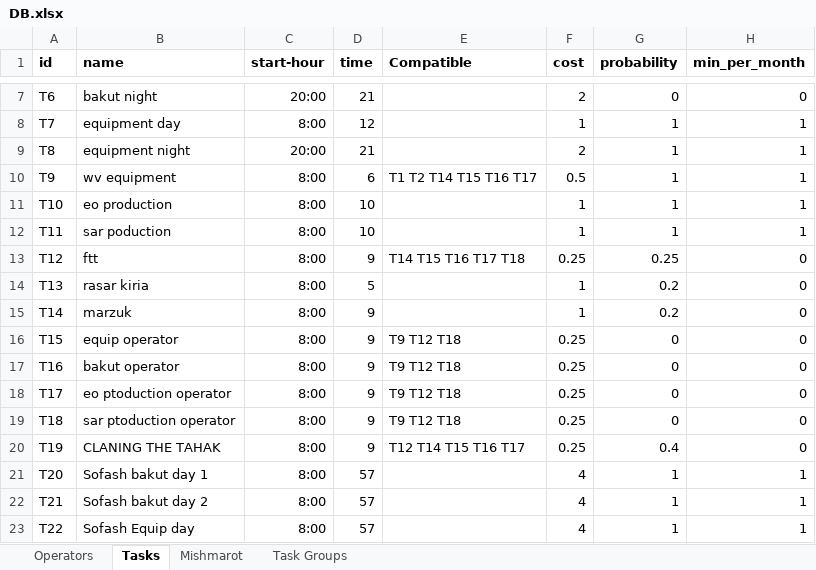
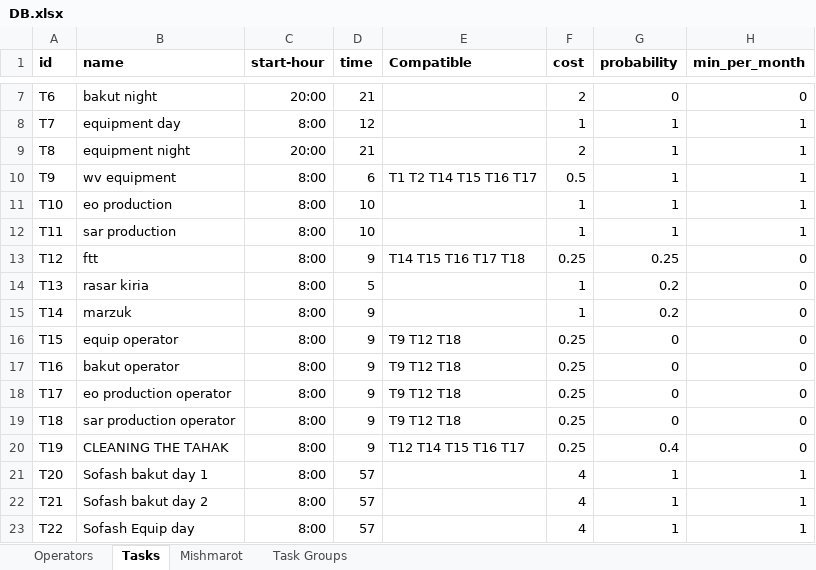
Before and after one commit to nitzanpalgi/Automated-shifts-assignment, an Excel workbook: DATA/DB.xlsx, sheet Tasks, drawn as a sheet; only a part is shown, gaps mark what is left out; values as stored, in another font and other column widths than the file's, no borders; the diff names each change by its address in the sheet, - before the commit and + after, or states it on an @@ line.

Commit message:
added tasks tabs

```diff
--- a/DATA/DB.xlsx (sheet Tasks)
+++ b/DATA/DB.xlsx (sheet Tasks)
-B12 (name): sar poduction
+B12 (name): sar production
-B18 (name): eo ptoduction operator
+B18 (name): eo production operator
-B19 (name): sar ptoduction operator
+B19 (name): sar production operator
-B20 (name): CLANING THE TAHAK
+B20 (name): CLEANING THE TAHAK
```
Also changed, not shown: sheet Mishmarot, 7 other files.
